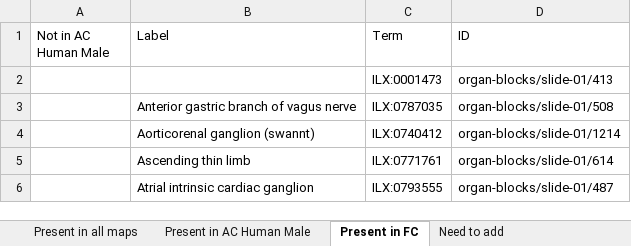
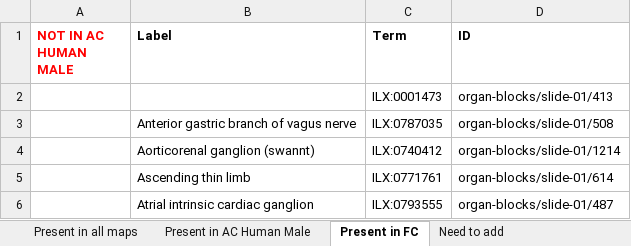
Before and after one commit to AnatomicMaps/map-synchronization, an Excel workbook: ACHM_FC_comparison.xlsx, sheet Present in FC, drawn as a sheet; only a part is shown; values as stored, in another font and other column widths than the file's, no borders; the diff names each change by its address in the sheet, - before the commit and + after, or states it on an @@ line.

```diff
--- a/ACHM_FC_comparison.xlsx (sheet Present in FC)
+++ b/ACHM_FC_comparison.xlsx (sheet Present in FC)
-A1: Not in AC Human Male
+A1: NOT IN AC HUMAN MALE
-A1:D1 bold: off
+A1:D1 bold: on
-A1 text colour: black
+A1 text colour: #FF0000
```
Also changed, not shown: sheet Need to add, sheet Present in AC Human Male, sheet Present in all maps.
